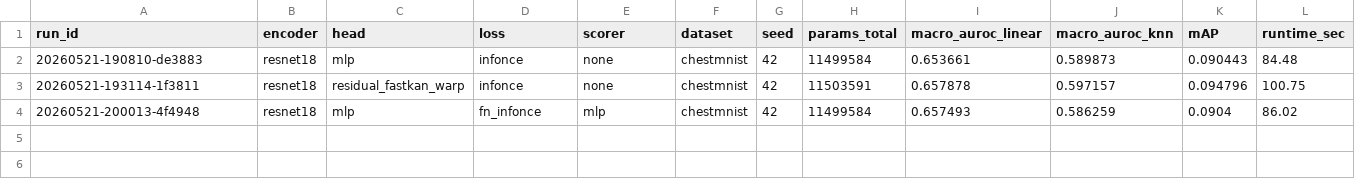
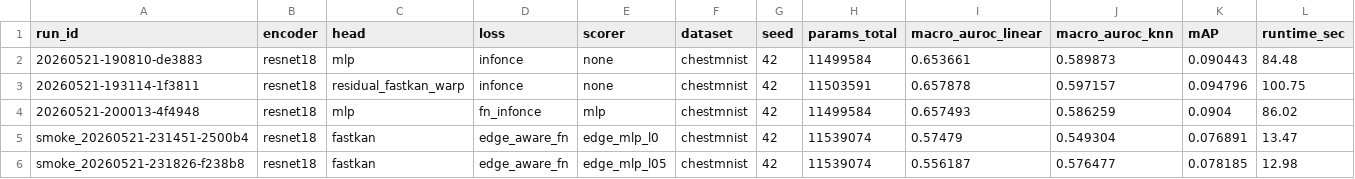
Before and after one commit to ArifXO/KAN_FPCL, a CSV file: probe_results.csv, drawn as a sheet; the diff names each change by its address in the sheet, - before the commit and + after, or states it on an @@ line.

```diff
--- a/probe_results.csv
+++ b/probe_results.csv
+row 5: smoke_20260521-231451-2500b4 | resnet18 | fastkan | edge_aware_fn | edge_mlp_l0 | chestmnist | 42 | 11539074 | 0.57479 | 0.549304 | 0.076891 | 13.47
+row 6: smoke_20260521-231826-f238b8 | resnet18 | fastkan | edge_aware_fn | edge_mlp_l05 | chestmnist | 42 | 11539074 | 0.556187 | 0.576477 | 0.078185 | 12.98
```
Also changed, not shown: 16 other files.
